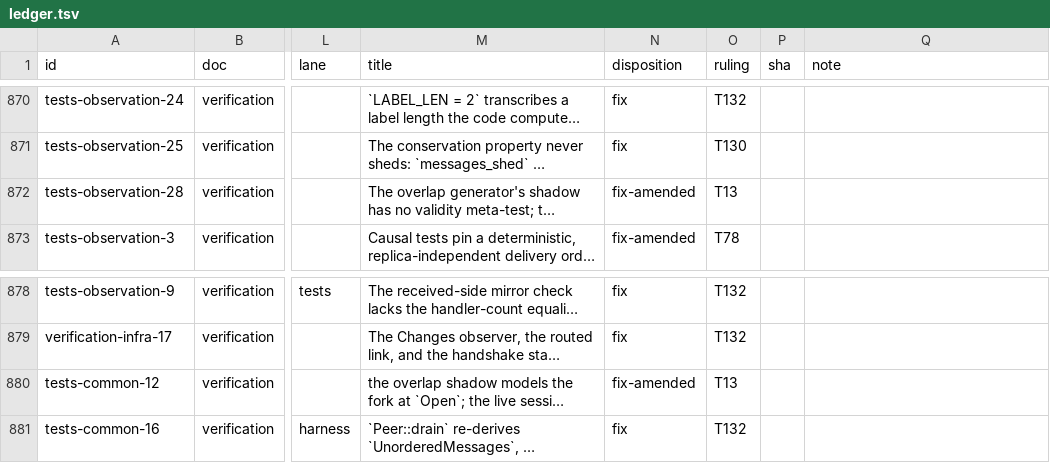
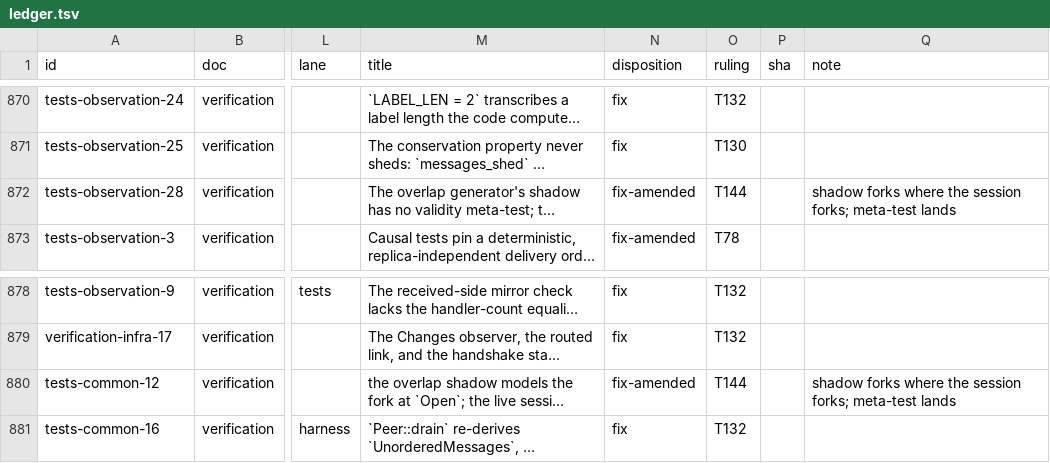
Before and after one commit to oxidecomputer/rumors, a TSV file: .agent-notes/2026-09-01-holistic-review-rumors/triage/ledger.tsv, drawn as a sheet; only a part is shown, gaps mark what is left out; long unchanged cells end in …; the diff names each change by its address in the sheet, - before the commit and + after, or states it on an @@ line.

Commit message:
Agent note: T144, the overlap shadow forks where the session forks

```diff
--- a/.agent-notes/2026-09-01-holistic-review-rumors/triage/ledger.tsv
+++ b/.agent-notes/2026-09-01-holistic-review-rumors/triage/ledger.tsv
-O872 (ruling): T13
+O872 (ruling): T144
-Q872 (note): (empty)
+Q872 (note): shadow forks where the session forks; meta-test lands
-O880 (ruling): T13
+O880 (ruling): T144
-Q880 (note): (empty)
+Q880 (note): shadow forks where the session forks; meta-test lands
```
Also changed, not shown: 1 other file.
